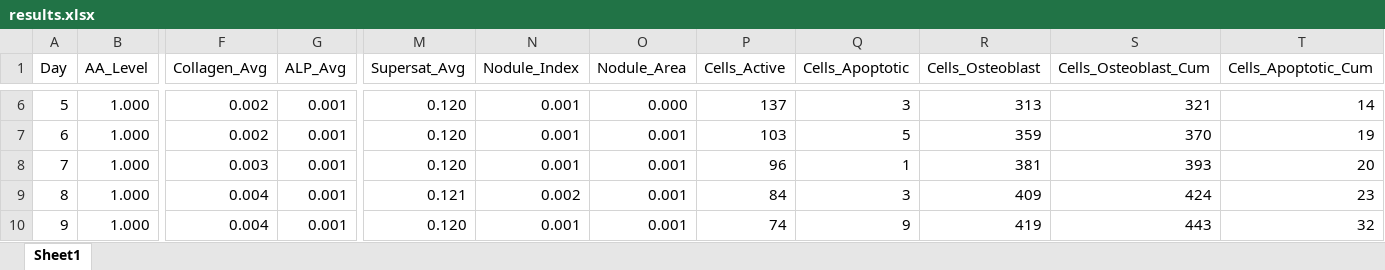
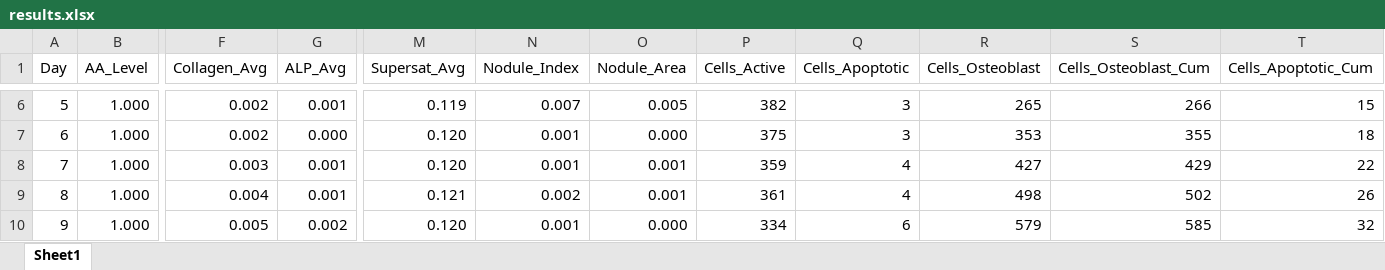
Before and after one commit to aliaslandemir/osteomin, an Excel workbook: results.xlsx, sheet Sheet1, drawn as a sheet; only a part is shown, gaps mark what is left out; values as stored, in another font and other column widths than the file's, no borders; table styles not drawn; the diff covers the shown part only; the diff names each change by its address in the sheet, - before the commit and + after, or states it on an @@ line.

```diff
--- a/results.xlsx (sheet Sheet1)
+++ b/results.xlsx (sheet Sheet1)
-M6 (Supersat_Avg): 0.120
+M6 (Supersat_Avg): 0.119
-N6 (Nodule_Index): 0.001
+N6 (Nodule_Index): 0.007
-O6 (Nodule_Area): 0.000
+O6 (Nodule_Area): 0.005
-P6 (Cells_Active): 137
+P6 (Cells_Active): 382
-R6 (Cells_Osteoblast): 313
+R6 (Cells_Osteoblast): 265
-S6 (Cells_Osteoblast_Cum): 321
+S6 (Cells_Osteoblast_Cum): 266
-T6 (Cells_Apoptotic_Cum): 14
+T6 (Cells_Apoptotic_Cum): 15
-G7 (ALP_Avg): 0.001
+G7 (ALP_Avg): 0.000
-O7 (Nodule_Area): 0.001
+O7 (Nodule_Area): 0.000
-P7 (Cells_Active): 103
+P7 (Cells_Active): 375
-Q7 (Cells_Apoptotic): 5
+Q7 (Cells_Apoptotic): 3
-R7 (Cells_Osteoblast): 359
+R7 (Cells_Osteoblast): 353
-S7 (Cells_Osteoblast_Cum): 370
+S7 (Cells_Osteoblast_Cum): 355
-T7 (Cells_Apoptotic_Cum): 19
+T7 (Cells_Apoptotic_Cum): 18
-P8 (Cells_Active): 96
+P8 (Cells_Active): 359
-Q8 (Cells_Apoptotic): 1
+Q8 (Cells_Apoptotic): 4
-R8 (Cells_Osteoblast): 381
+R8 (Cells_Osteoblast): 427
-S8 (Cells_Osteoblast_Cum): 393
+S8 (Cells_Osteoblast_Cum): 429
-T8 (Cells_Apoptotic_Cum): 20
+T8 (Cells_Apoptotic_Cum): 22
-P9 (Cells_Active): 84
+P9 (Cells_Active): 361
-Q9 (Cells_Apoptotic): 3
+Q9 (Cells_Apoptotic): 4
-R9 (Cells_Osteoblast): 409
+R9 (Cells_Osteoblast): 498
-S9 (Cells_Osteoblast_Cum): 424
+S9 (Cells_Osteoblast_Cum): 502
-T9 (Cells_Apoptotic_Cum): 23
+T9 (Cells_Apoptotic_Cum): 26
-F10 (Collagen_Avg): 0.004
+F10 (Collagen_Avg): 0.005
-G10 (ALP_Avg): 0.001
+G10 (ALP_Avg): 0.002
-O10 (Nodule_Area): 0.001
+O10 (Nodule_Area): 0.000
-P10 (Cells_Active): 74
+P10 (Cells_Active): 334
-Q10 (Cells_Apoptotic): 9
+Q10 (Cells_Apoptotic): 6
-R10 (Cells_Osteoblast): 419
+R10 (Cells_Osteoblast): 579
-S10 (Cells_Osteoblast_Cum): 443
+S10 (Cells_Osteoblast_Cum): 585
```
Also changed, not shown: 124 edited cells elsewhere in this sheet, 5 other files.
